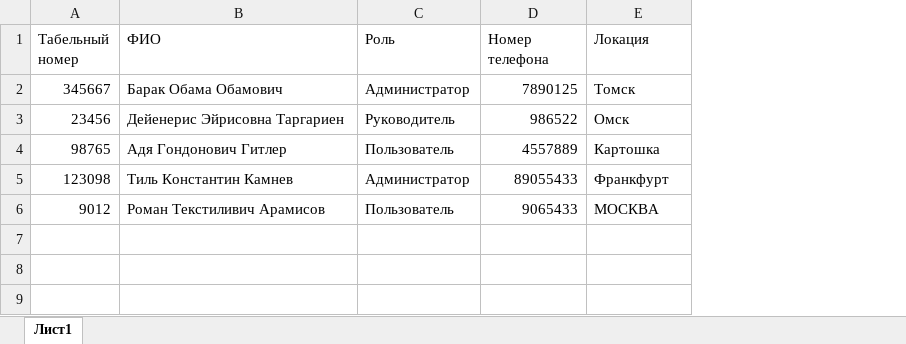
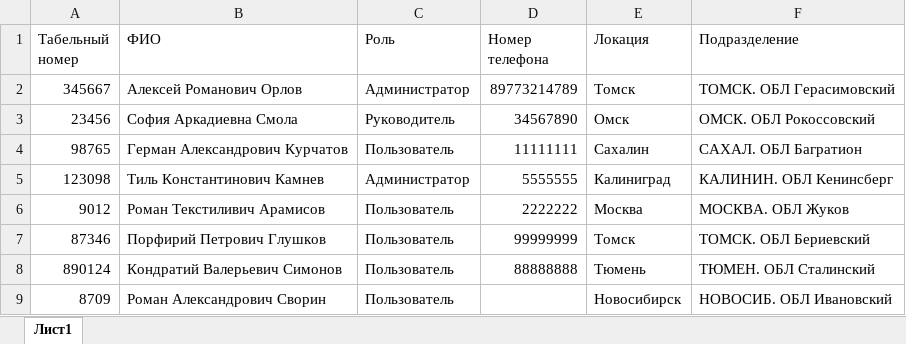
Before and after one commit to SvetlanaTartynskaya/CRecords_ASAV, an Excel workbook: Users.xlsx, sheet Лист1, drawn as a sheet; values as stored, in another font and other column widths than the file's, no borders; the diff names each change by its address in the sheet, - before the commit and + after, or states it on an @@ line.

Commit message:
new data

```diff
--- a/Users.xlsx (sheet Лист1)
+++ b/Users.xlsx (sheet Лист1)
+column F (Подразделение), rows 2-6: ТОМСК. ОБЛ Герасимовский | ОМСК. ОБЛ Рокоссовский | САХАЛ. ОБЛ Багратион | КАЛИНИН. ОБЛ Кенинсберг | МОСКВА. ОБЛ Жуков
-B2 (ФИО): Барак Обама Обамович
+B2 (ФИО): Алексей Романович Орлов
-D2 (Номер телефона): 7890125
+D2 (Номер телефона): 89773214789
-B3 (ФИО): Дейенерис Эйрисовна Таргариен
+B3 (ФИО): София Аркадиевна Смола
-D3 (Номер телефона): 986522
+D3 (Номер телефона): 34567890
-B4 (ФИО): Адя Гондонович Гитлер
+B4 (ФИО): Герман Александрович Курчатов
-D4 (Номер телефона): 4557889
+D4 (Номер телефона): 11111111
-E4 (Локация): Картошка
+E4 (Локация): Сахалин
-B5 (ФИО): Тиль Константин Камнев
+B5 (ФИО): Тиль Константинович Камнев
-D5 (Номер телефона): 89055433
+D5 (Номер телефона): 5555555
-E5 (Локация): Франкфурт
+E5 (Локация): Калиниград
-D6 (Номер телефона): 9065433
+D6 (Номер телефона): 2222222
-E6 (Локация): МОСКВА
+E6 (Локация): Москва
+row 7: 87346 | Порфирий Петрович Глушков | Пользователь | 99999999 | Томск | ТОМСК. ОБЛ Бериевский
+row 8: 890124 | Кондратий Валерьевич Симонов | Пользователь | 88888888 | Тюмень | ТЮМЕН. ОБЛ Сталинский
+row 9: 8709 | Роман Александрович Сворин | Пользователь |  | Новосибирск | НОВОСИБ. ОБЛ Ивановский
```
Also changed, not shown: counters.xlsx, shifts.xlsx, 4 other files.
